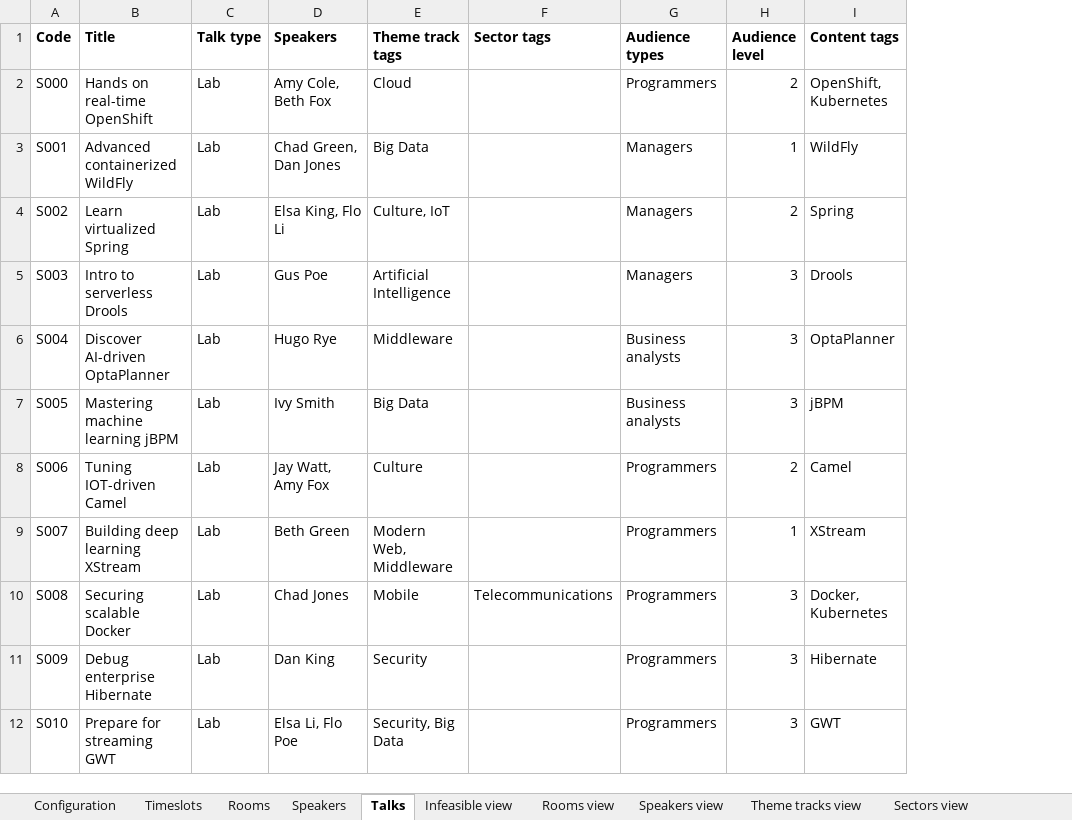
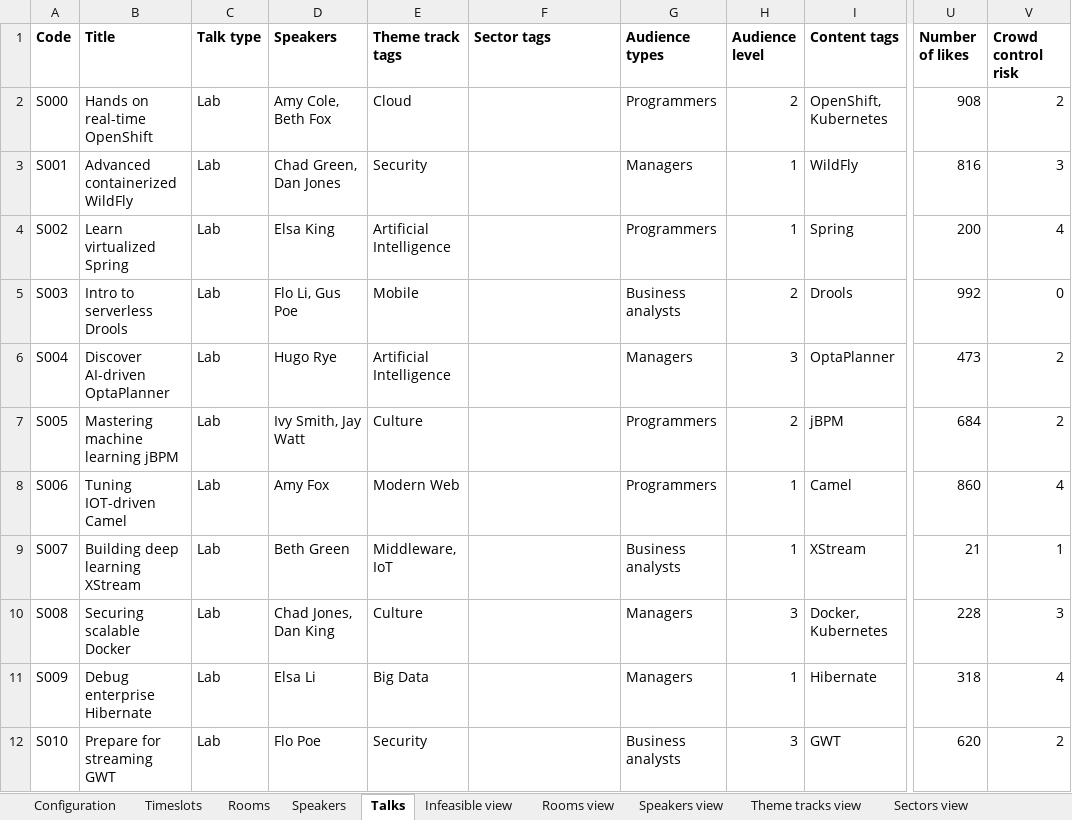
Before and after one commit to kbowers-ibm/drools, an Excel workbook: optaplanner-examples/data/conferencescheduling/unsolved/108talks-18timeslots-10rooms.xlsx, sheet Talks, drawn as a sheet; only a part is shown, gaps mark what is left out; values as stored, in another font and other column widths than the file's, no borders; charts and pictures not drawn; the diff covers the shown part only; the diff names each change by its address in the sheet, - before the commit and + after, or states it on an @@ line.

```diff
--- a/optaplanner-examples/data/conferencescheduling/unsolved/108talks-18timeslots-10rooms.xlsx (sheet Talks)
+++ b/optaplanner-examples/data/conferencescheduling/unsolved/108talks-18timeslots-10rooms.xlsx (sheet Talks)
+column U (Number of likes), rows 2-12: 908 | 816 | 200 | 992 | 473 | 684 | 860 | 21 | 228 | 318 | 620
+column V (Crowd control risk), rows 2-12: 2 | 3 | 4 | 0 | 2 | 2 | 4 | 1 | 3 | 4 | 2
-E3 (Theme track tags): Big Data
+E3 (Theme track tags): Security
-D4 (Speakers): Elsa King, Flo Li
+D4 (Speakers): Elsa King
-E4 (Theme track tags): Culture, IoT
+E4 (Theme track tags): Artificial Intelligence
-G4 (Audience types): Managers
+G4 (Audience types): Programmers
-H4 (Audience level): 2
+H4 (Audience level): 1
-D5 (Speakers): Gus Poe
+D5 (Speakers): Flo Li, Gus Poe
-E5 (Theme track tags): Artificial Intelligence
+E5 (Theme track tags): Mobile
-G5 (Audience types): Managers
+G5 (Audience types): Business analysts
-H5 (Audience level): 3
+H5 (Audience level): 2
-E6 (Theme track tags): Middleware
+E6 (Theme track tags): Artificial Intelligence
-G6 (Audience types): Business analysts
+G6 (Audience types): Managers
-D7 (Speakers): Ivy Smith
+D7 (Speakers): Ivy Smith, Jay Watt
-E7 (Theme track tags): Big Data
+E7 (Theme track tags): Culture
-G7 (Audience types): Business analysts
+G7 (Audience types): Programmers
-H7 (Audience level): 3
+H7 (Audience level): 2
-D8 (Speakers): Jay Watt, Amy Fox
+D8 (Speakers): Amy Fox
-E8 (Theme track tags): Culture
+E8 (Theme track tags): Modern Web
-H8 (Audience level): 2
+H8 (Audience level): 1
-E9 (Theme track tags): Modern Web, Middleware
+E9 (Theme track tags): Middleware, IoT
-G9 (Audience types): Programmers
+G9 (Audience types): Business analysts
-D10 (Speakers): Chad Jones
+D10 (Speakers): Chad Jones, Dan King
-E10 (Theme track tags): Mobile
+E10 (Theme track tags): Culture
-F10 (Sector tags): Telecommunications
+F10 (Sector tags): (empty)
-G10:G11 (Audience types): Programmers
+G10:G11 (Audience types): Managers
-D11 (Speakers): Dan King
+D11 (Speakers): Elsa Li
-E11 (Theme track tags): Security
+E11 (Theme track tags): Big Data
-H11 (Audience level): 3
+H11 (Audience level): 1
-D12 (Speakers): Elsa Li, Flo Poe
+D12 (Speakers): Flo Poe
-E12 (Theme track tags): Security, Big Data
+E12 (Theme track tags): Security
-G12 (Audience types): Programmers
+G12 (Audience types): Business analysts
```
Also changed, not shown: 362 edited cells and cell formats elsewhere in this sheet, sheet Theme tracks view, sheet Contents view, sheet Audience levels view, sheet Speakers view, sheet Sectors view, sheet Audience types view, 2 more sheets, optaplanner-examples/data/conferencescheduling/unsolved/18talks-6timeslots-5rooms.xlsx, optaplanner-examples/data/conferencescheduling/unsolved/216talks-18timeslots-20rooms.xlsx, 5 other files.
